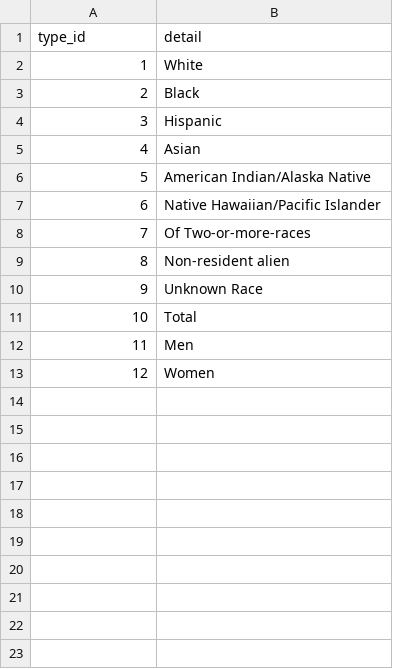
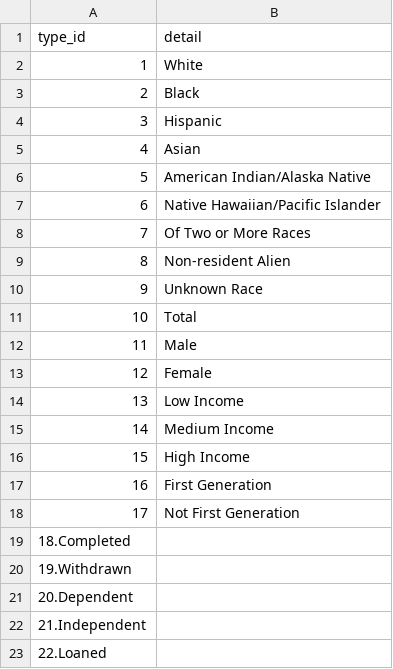
Before and after one commit to vanshady/university, a CSV file: database/output/Student_Type.csv, drawn as a sheet.

Commit message:
student type extended

```diff
--- a/database/output/Student_Type.csv
+++ b/database/output/Student_Type.csv
@@ -7,7 +7,17 @@ type_id,detail
 6,Native Hawaiian/Pacific Islander
-7,Of Two-or-more-races
-8,Non-resident alien
+7,Of Two or More Races
+8,Non-resident Alien
 9,Unknown Race
 10,Total
-11,Men
-12,Women
+11,Male
+12,Female
+13,Low Income
+14,Medium Income
+15,High Income
+16,First Generation
+17,Not First Generation
+18.Completed
+19.Withdrawn
+20.Dependent
+21.Independent
+22.Loaned
```
Also changed, not shown: 2 other files.
